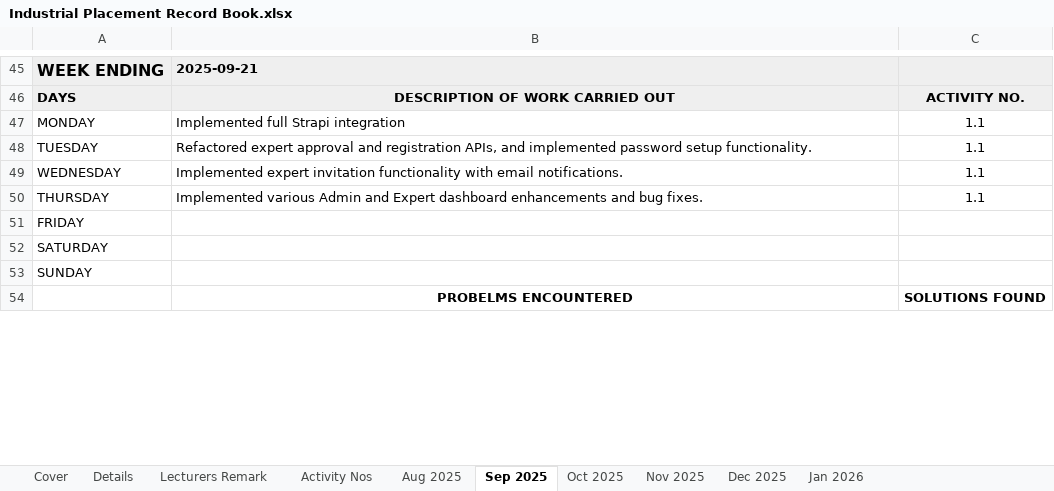
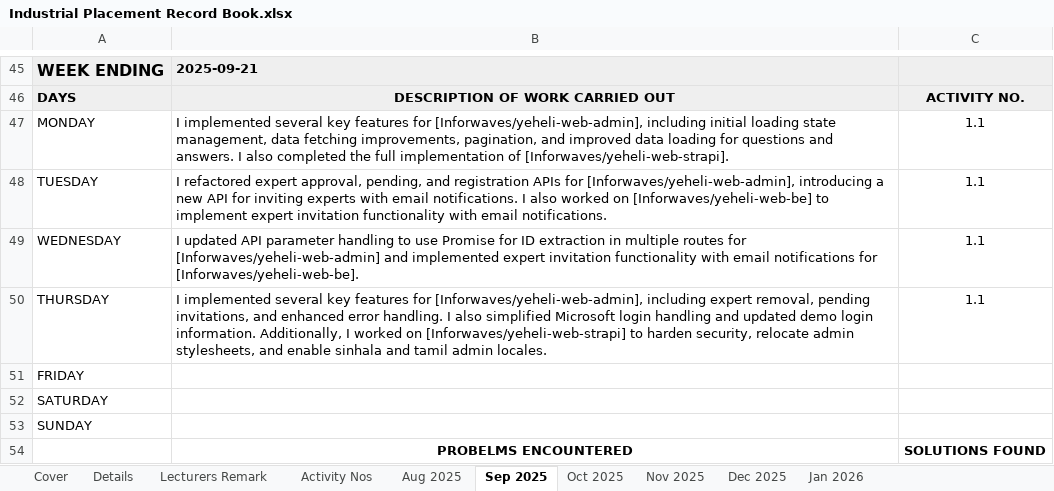
Before and after one commit to sithikaru/IIT_Industrial_logBook_Automator, an Excel workbook: Industrial Placement Record Book.xlsx, sheet Sep 2025, drawn as a sheet; only a part is shown, gaps mark what is left out; values as stored, in another font and other column widths than the file's, no borders; the diff covers the shown part only; the diff names each change by its address in the sheet, - before the commit and + after, or states it on an @@ line.

```diff
--- a/Industrial Placement Record Book.xlsx (sheet Sep 2025)
+++ b/Industrial Placement Record Book.xlsx (sheet Sep 2025)
-B47: Implemented full Strapi integration
+B47: I implemented several key features for [Inforwaves/yeheli-web-admin], including initial loading state management, data fetching improvements, pagination, and improved data loading for questions and answers. I also completed the full implementation of [Inforwaves/yeheli-web-strapi].
-B48: Refactored expert approval and registration APIs, and implemented password setup functionality.
+B48: I refactored expert approval, pending, and registration APIs for [Inforwaves/yeheli-web-admin], introducing a new API for inviting experts with email notifications. I also worked on [Inforwaves/yeheli-web-be] to implement expert invitation functionality with email notifications.
-B49: Implemented expert invitation functionality with email notifications.
+B49: I updated API parameter handling to use Promise for ID extraction in multiple routes for [Inforwaves/yeheli-web-admin] and implemented expert invitation functionality with email notifications for [Inforwaves/yeheli-web-be].
-B50: Implemented various Admin and Expert dashboard enhancements and bug fixes.
+B50: I implemented several key features for [Inforwaves/yeheli-web-admin], including expert removal, pending invitations, and enhanced error handling. I also simplified Microsoft login handling and updated demo login information. Additionally, I worked on [Inforwaves/yeheli-web-strapi] to harden security, relocate admin stylesheets, and enable sinhala and tamil admin locales.
```
Also changed, not shown: 2 added rows, 2 removed rows and 17 edited cells elsewhere in this sheet, sheet Aug 2025, sheet Oct 2025, sheet Nov 2025, sheet Jan 2026, sheet Dec 2025, charts or pictures, 6 other files.
